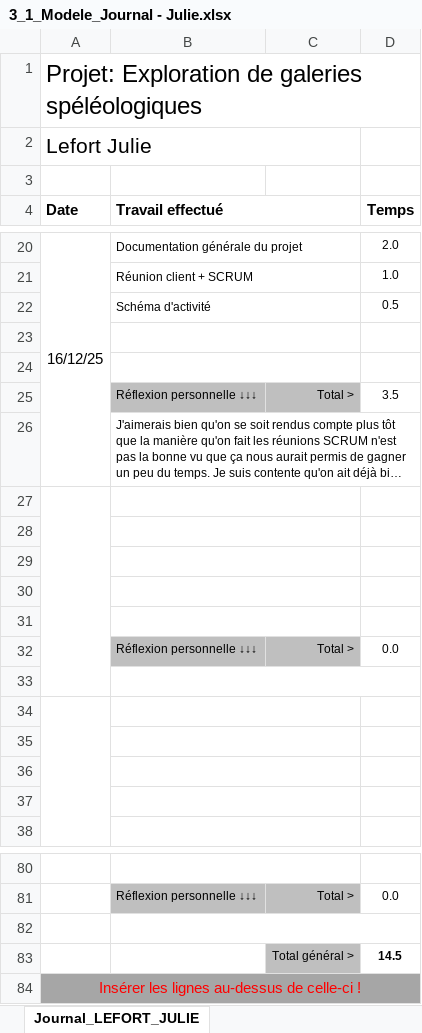
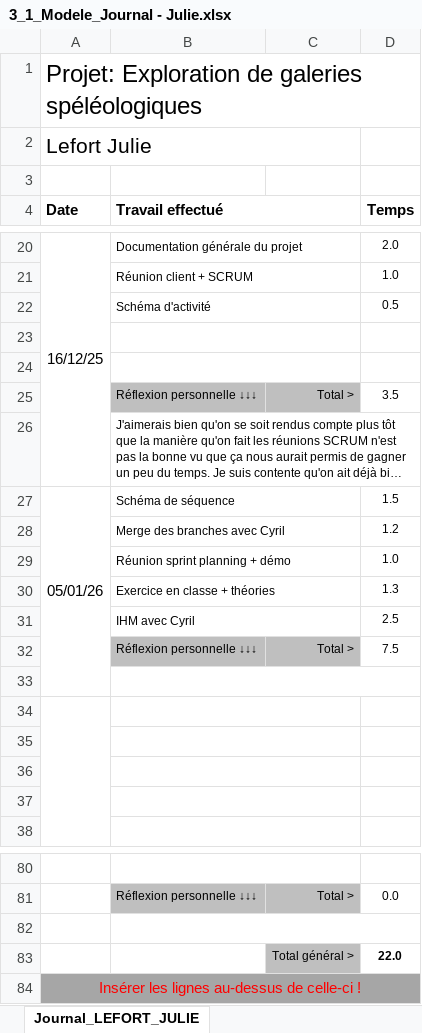
Before and after one commit to bardy-maxime-emf/Explorations-de-galeries-speleologiques, an Excel workbook: documentation/3_1_Modele_Journal - Julie.xlsx, sheet Journal_LEFORT_JULIE, drawn as a sheet; only a part is shown, gaps mark what is left out; long unchanged cells end in …; values as stored, in another font and other column widths than the file's, no borders; conditional formats not drawn; the diff names each change by its address in the sheet, - before the commit and + after, or states it on an @@ line.

Commit message:
journal

```diff
--- a/documentation/3_1_Modele_Journal - Julie.xlsx (sheet Journal_LEFORT_JULIE)
+++ b/documentation/3_1_Modele_Journal - Julie.xlsx (sheet Journal_LEFORT_JULIE)
-row 27: (empty)
+row 27: 05/01/26 | Schéma de séquence |  | 1.5
-row 28: (empty)
+row 28:  | Merge des branches avec Cyril |  | 1.2
-row 29: (empty)
+row 29:  | Réunion sprint planning + démo |  | 1.0
-row 30: (empty)
+row 30:  | Exercice en classe + théories |  | 1.3
-row 31: (empty)
+row 31:  | IHM avec Cyril |  | 2.5
-D32 (Temps): 0.0
+D32 (Temps): 7.5
-D83 (Temps): 14.5
+D83 (Temps): 22.0
```
